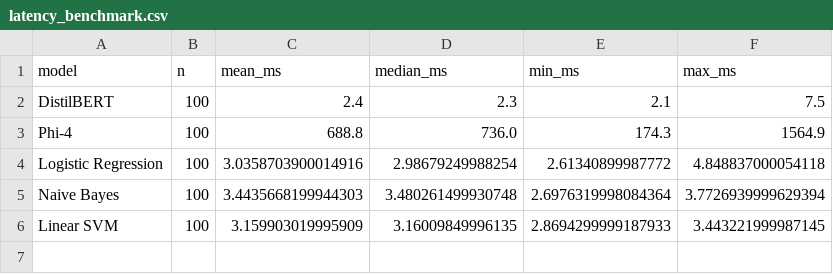
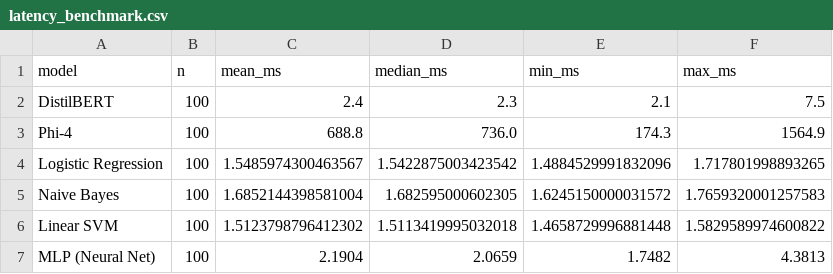
Before and after one commit to Cyber-207/cyber207_specialized_PII_detection_comparison, a CSV file: results/latency_benchmark.csv, drawn as a sheet.

```diff
--- a/results/latency_benchmark.csv
+++ b/results/latency_benchmark.csv
@@ -3,4 +3,5 @@ DistilBERT,100,2.4,2.3,2.1,7.5
 Phi-4,100,688.8,736.0,174.3,1564.9
-Logistic Regression,100,3.0358703900014916,2.98679249988254,2.61340899987772,4.848837000054118
-Naive Bayes,100,3.4435668199944303,3.480261499930748,2.6976319998084364,3.7726939999629394
-Linear SVM,100,3.159903019995909,3.16009849996135,2.8694299999187933,3.443221999987145
+Logistic Regression,100,1.5485974300463567,1.5422875003423542,1.4884529991832096,1.717801998893265
+Naive Bayes,100,1.6852144398581004,1.682595000602305,1.6245150000031572,1.7659320001257583
+Linear SVM,100,1.5123798796412302,1.5113419995032018,1.4658729996881448,1.5829589974600822
+MLP (Neural Net),100,2.1904,2.0659,1.7482,4.3813
```
Also changed, not shown: 29 other files.
